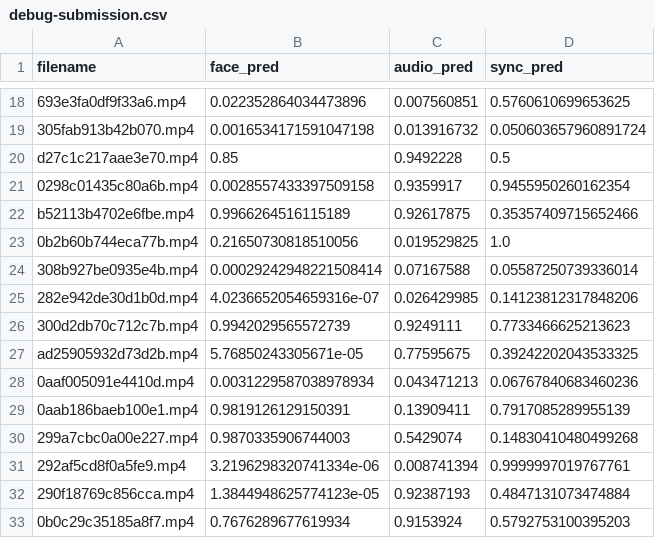
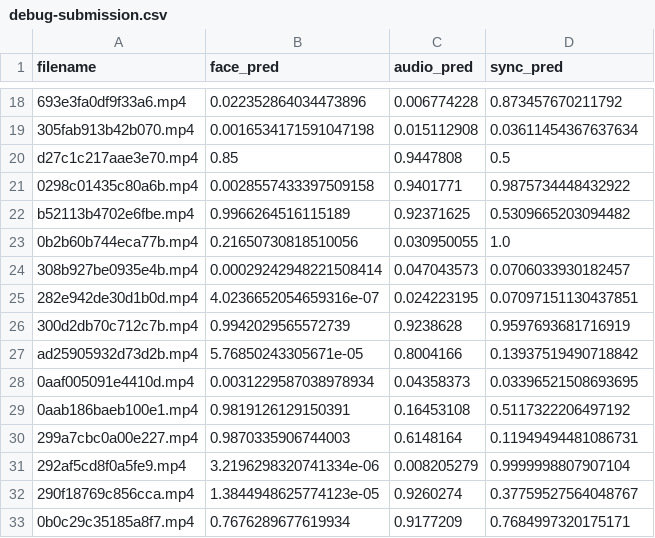
Before and after one commit to milselarch/AISG_IMG, a CSV file: local_test/test_output_big/debug-submission.csv, drawn as a sheet; only a part is shown, gaps mark what is left out; the diff covers the shown part only; the diff names each change by its address in the sheet, - before the commit and + after, or states it on an @@ line.

```diff
--- a/local_test/test_output_big/debug-submission.csv
+++ b/local_test/test_output_big/debug-submission.csv
-C18 (audio_pred): 0.007560851
+C18 (audio_pred): 0.006774228
-D18 (sync_pred): 0.5760610699653625
+D18 (sync_pred): 0.873457670211792
-C19 (audio_pred): 0.013916732
+C19 (audio_pred): 0.015112908
-D19 (sync_pred): 0.050603657960891724
+D19 (sync_pred): 0.03611454367637634
-C20 (audio_pred): 0.9492228
+C20 (audio_pred): 0.9447808
-C21 (audio_pred): 0.9359917
+C21 (audio_pred): 0.9401771
-D21 (sync_pred): 0.9455950260162354
+D21 (sync_pred): 0.9875734448432922
-C22 (audio_pred): 0.92617875
+C22 (audio_pred): 0.92371625
-D22 (sync_pred): 0.35357409715652466
+D22 (sync_pred): 0.5309665203094482
-C23 (audio_pred): 0.019529825
+C23 (audio_pred): 0.030950055
-C24 (audio_pred): 0.07167588
+C24 (audio_pred): 0.047043573
-D24 (sync_pred): 0.05587250739336014
+D24 (sync_pred): 0.0706033930182457
-C25 (audio_pred): 0.026429985
+C25 (audio_pred): 0.024223195
-D25 (sync_pred): 0.14123812317848206
+D25 (sync_pred): 0.07097151130437851
-C26 (audio_pred): 0.9249111
+C26 (audio_pred): 0.9238628
-D26 (sync_pred): 0.7733466625213623
+D26 (sync_pred): 0.9597693681716919
-C27 (audio_pred): 0.77595675
+C27 (audio_pred): 0.8004166
-D27 (sync_pred): 0.39242202043533325
+D27 (sync_pred): 0.13937519490718842
-C28 (audio_pred): 0.043471213
+C28 (audio_pred): 0.04358373
-D28 (sync_pred): 0.06767840683460236
+D28 (sync_pred): 0.03396521508693695
-C29 (audio_pred): 0.13909411
+C29 (audio_pred): 0.16453108
-D29 (sync_pred): 0.7917085289955139
+D29 (sync_pred): 0.5117322206497192
-C30 (audio_pred): 0.5429074
+C30 (audio_pred): 0.6148164
-D30 (sync_pred): 0.14830410480499268
+D30 (sync_pred): 0.11949494481086731
-C31 (audio_pred): 0.008741394
+C31 (audio_pred): 0.008205279
-D31 (sync_pred): 0.9999997019767761
+D31 (sync_pred): 0.9999998807907104
-C32 (audio_pred): 0.92387193
+C32 (audio_pred): 0.9260274
-D32 (sync_pred): 0.4847131073474884
+D32 (sync_pred): 0.37759527564048767
-C33 (audio_pred): 0.9153924
+C33 (audio_pred): 0.9177209
-D33 (sync_pred): 0.5792753100395203
+D33 (sync_pred): 0.7684997320175171
```
Also changed, not shown: 31 edited cells elsewhere in this file, 4 other files.
